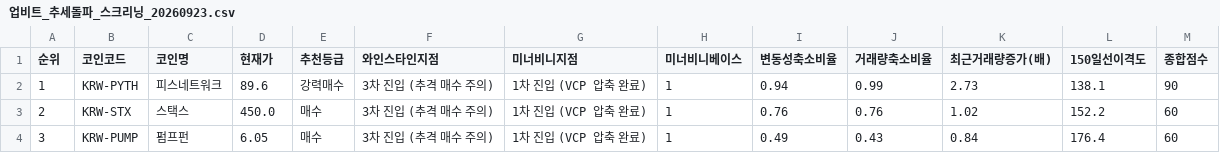
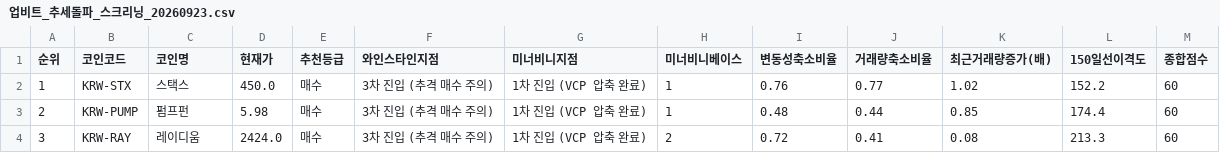
Before and after one commit to nicegoodguy84/upbit-crypto-screener, a CSV file: 업비트_추세돌파_스크리닝_20260923.csv, drawn as a sheet; only a part is shown; the diff covers the shown part only.

```diff
--- a/업비트_추세돌파_스크리닝_20260923.csv
+++ b/업비트_추세돌파_스크리닝_20260923.csv
@@ -1,4 +1,4 @@
 순위,코인코드,코인명,현재가,추천등급,와인스타인지점,미너비니지점,미너비니베이스,변동성축소비율,거래량축소비율,최근거래량증가(배),150일선이격도,종합점수
-1,KRW-PYTH,피스네트워크,89.6,강력매수,3차 진입 (추격 매수 주의),1차 진입 (VCP 압축 완료),1,0.94,0.99,2.73,138.1,90
-2,KRW-STX,스택스,450.0,매수,3차 진입 (추격 매수 주의),1차 진입 (VCP 압축 완료),1,0.76,0.76,1.02,152.2,60
-3,KRW-PUMP,펌프펀,6.05,매수,3차 진입 (추격 매수 주의),1차 진입 (VCP 압축 완료),1,0.49,0.43,0.84,176.4,60
+1,KRW-STX,스택스,450.0,매수,3차 진입 (추격 매수 주의),1차 진입 (VCP 압축 완료),1,0.76,0.77,1.02,152.2,60
+2,KRW-PUMP,펌프펀,5.98,매수,3차 진입 (추격 매수 주의),1차 진입 (VCP 압축 완료),1,0.48,0.44,0.85,174.4,60
+3,KRW-RAY,레이디움,2424.0,매수,3차 진입 (추격 매수 주의),1차 진입 (VCP 압축 완료),2,0.72,0.41,0.08,213.3,60
```
Also changed, not shown: 86 edited cells elsewhere in this file, 2 other files.
